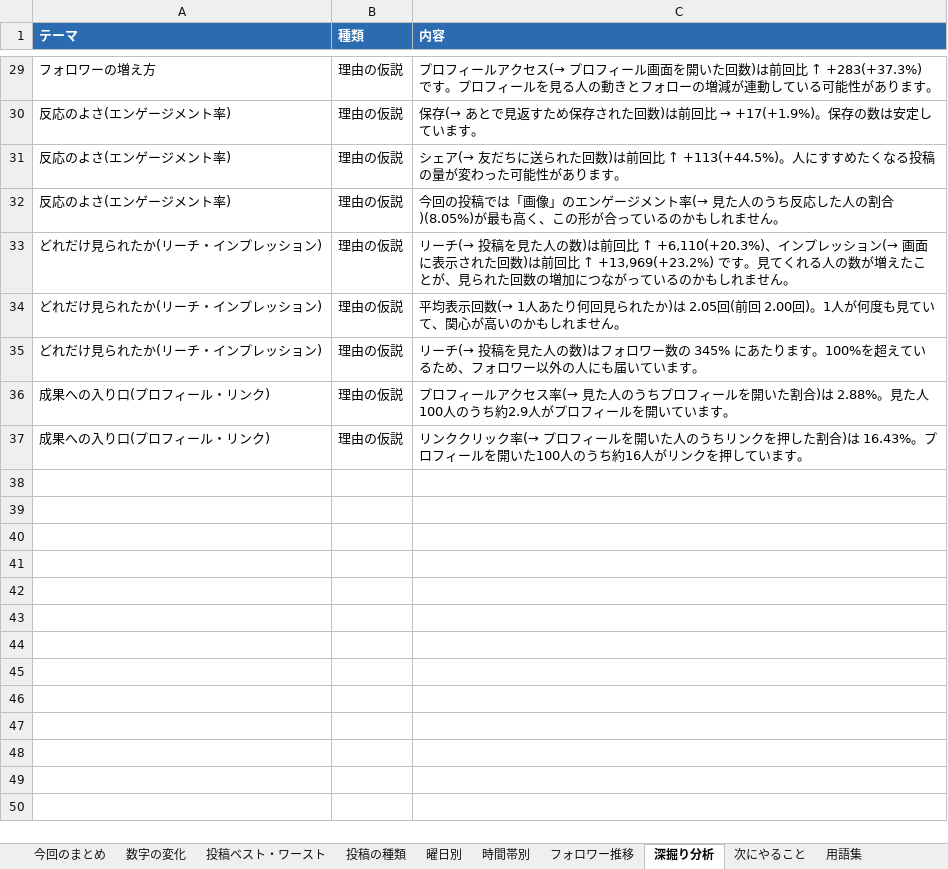
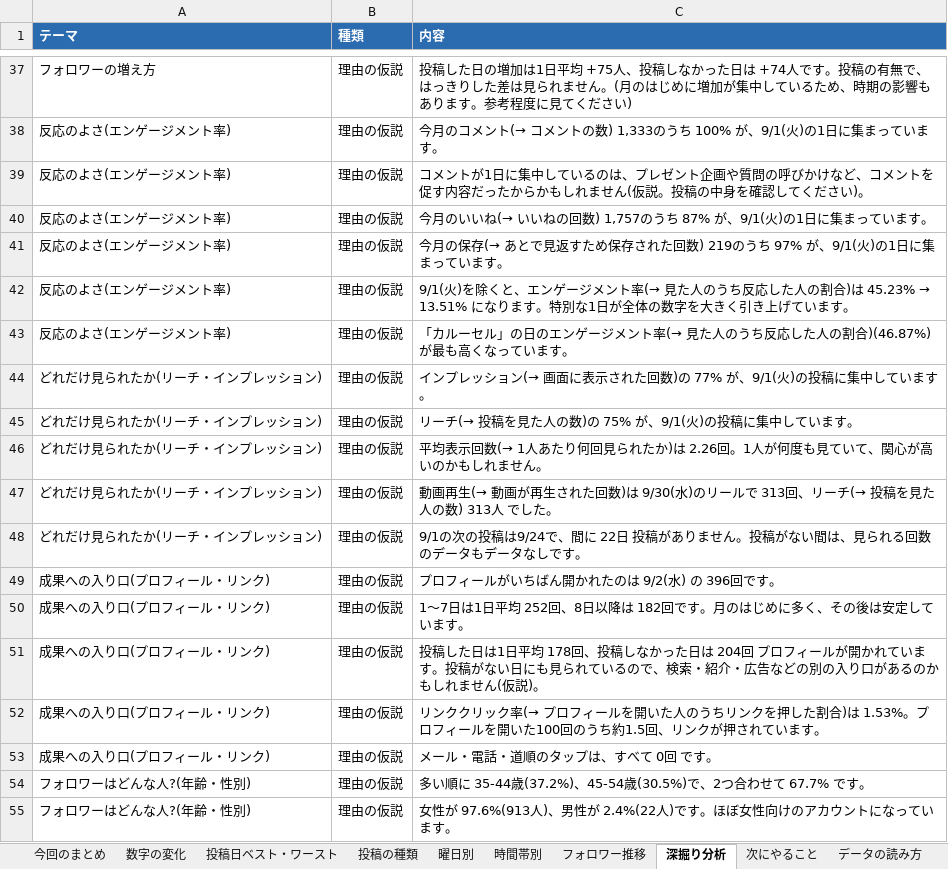
Before and after one commit to takahiro531017/claude-test, an Excel workbook: sns-analytics/sample/sample_report.xlsx, sheet 深掘り分析, drawn as a sheet; only a part is shown, gaps mark what is left out; values as stored, in another font and other column widths than the file's, no borders; addresses are those after the commit; the diff covers the shown part only; the diff names each change by its address in the sheet, - before the commit and + after, or states it on an @@ line.

```diff
--- a/sns-analytics/sample/sample_report.xlsx (sheet 深掘り分析)
+++ b/sns-analytics/sample/sample_report.xlsx (sheet 深掘り分析)
-sheet tab: 投稿ベスト・ワースト
+sheet tab: 投稿日ベスト・ワースト
+sheet tab: データの読み方
-C37 (内容): プロフィールアクセス(→ プロフィール画面を開いた回数)は前回比 ↑ +283(+37.3%) です。プロフィールを見る人の動きとフォローの増減が連動している可能性があります。
+C37 (内容): 投稿した日の増加は1日平均 +75人、投稿しなかった日は +74人です。投稿の有無で、はっきりした差は見られません。(月のはじめに増加が集中しているため、時期の影響もあります。参考程度に見てください)
+row 38: 反応のよさ(エンゲージメント率) | 理由の仮説 | 今月のコメント(→ コメントの数) 1,333のうち 100% が、9/1(火)の1日に集まっています。
+row 39: 反応のよさ(エンゲージメント率) | 理由の仮説 | コメントが1日に集中しているのは、プレゼント企画や質問の呼びかけなど、コメントを促す内容だったからかもしれません(仮説。投稿の中身を確認してください)。
+row 40: 反応のよさ(エンゲージメント率) | 理由の仮説 | 今月のいいね(→ いいねの回数) 1,757のうち 87% が、9/1(火)の1日に集まっています。
@@ C41 (内容): 保存(→ あとで見返すため保存された回数)は前回比 → +17(+1.9%)。保存の数は安定しています… → 今月の保存(→ あとで見返すため保存された回数) 219のうち 97% が、9/1(火)の1日に集まっています… @@
@@ C42 (内容): シェア(→ 友だちに送られた回数)は前回比 ↑ +113(+44.5%)。人にすすめたくなる投稿の量が変わった可能性があります。 → 9/1(火)を除くと、エンゲージメント率(→ 見た人のうち反応した人の割合)は 45.23% → 13.51% になります。特別な1日が全体の数字を大きく引き上げています。 @@
-C43 (内容): 今回の投稿では「画像」のエンゲージメント率(→ 見た人のうち反応した人の割合)(8.05%)が最も高く、この形が合っているのかもしれません。
+C43 (内容): 「カルーセル」の日のエンゲージメント率(→ 見た人のうち反応した人の割合)(46.87%)が最も高くなっています。
-C44 (内容): リーチ(→ 投稿を見た人の数)は前回比 ↑ +6,110(+20.3%)、インプレッション(→ 画面に表示された回数)は前回比 ↑ +13,969(+23.2%) です。見てくれる人の数が増えたことが、見られた回数の増加につながっているのかもしれません。
+C44 (内容): インプレッション(→ 画面に表示された回数)の 77% が、9/1(火)の投稿に集中しています。
+row 45: どれだけ見られたか(リーチ・インプレッション) | 理由の仮説 | リーチ(→ 投稿を見た人の数)の 75% が、9/1(火)の投稿に集中しています。
-C46 (内容): …か)は 2.05回(前回 2.00回)。1人が…
+C46 (内容): …か)は 2.26回。1人が…
-C47 (内容): リーチ(→ 投稿を見た人の数)はフォロワー数の 345% にあたります。100%を超えているため、フォロワー以外の人にも届いています。
+C47 (内容): 動画再生(→ 動画が再生された回数)は 9/30(水)のリールで 313回、リーチ(→ 投稿を見た人の数) 313人 でした。
+row 48: どれだけ見られたか(リーチ・インプレッション) | 理由の仮説 | 9/1の次の投稿は9/24で、間に 22日 投稿がありません。投稿がない間は、見られる回数のデータもデータなしです。
-C49 (内容): …フィールアクセス率(→ 見た人のうちプロフィールを開いた割合)は 2.88%。見た人100人のうち約2.9人がプロフィールを開いています。
+C49 (内容): …フィールがいちばん開かれたのは 9/2(水) の 396回です。
+row 50: 成果への入り口(プロフィール・リンク) | 理由の仮説 | 1〜7日は1日平均 252回、8日以降は 182回です。月のはじめに多く、その後は安定しています。
+row 51: 成果への入り口(プロフィール・リンク) | 理由の仮説 | 投稿した日は1日平均 178回、投稿しなかった日は 204回 プロフィールが開かれています。投稿がない日にも見られているので、検索・紹介・広告などの別の入り口があるのかもしれません(仮説)。
-C52 (内容): …合)は 16.43%。プロフィールを開いた100人のうち約16人がリンクを押しています…
+C52 (内容): …合)は 1.53%。プロフィールを開いた100回のうち約1.5回、リンクが押されています…
+row 53: 成果への入り口(プロフィール・リンク) | 理由の仮説 | メール・電話・道順のタップは、すべて 0回 です。
+row 54: フォロワーはどんな人?(年齢・性別) | 理由の仮説 | 多い順に 35-44歳(37.2%)、45-54歳(30.5%)で、2つ合わせて 67.7% です。
+row 55: フォロワーはどんな人?(年齢・性別) | 理由の仮説 | 女性が 97.6%(913人)、男性が 2.4%(22人)です。ほぼ女性向けのアカウントになっています。
```
Also changed, not shown: 9 added rows, 1 removed row and 11 edited cells elsewhere in this sheet, sheet フォロワー推移, sheet 投稿日ベスト・ワースト, sheet 数字の変化, sheet 曜日別, sheet 投稿の種類, sheet 用語集, 3 more sheets, other sheet tabs, charts or pictures, 24 other files.
